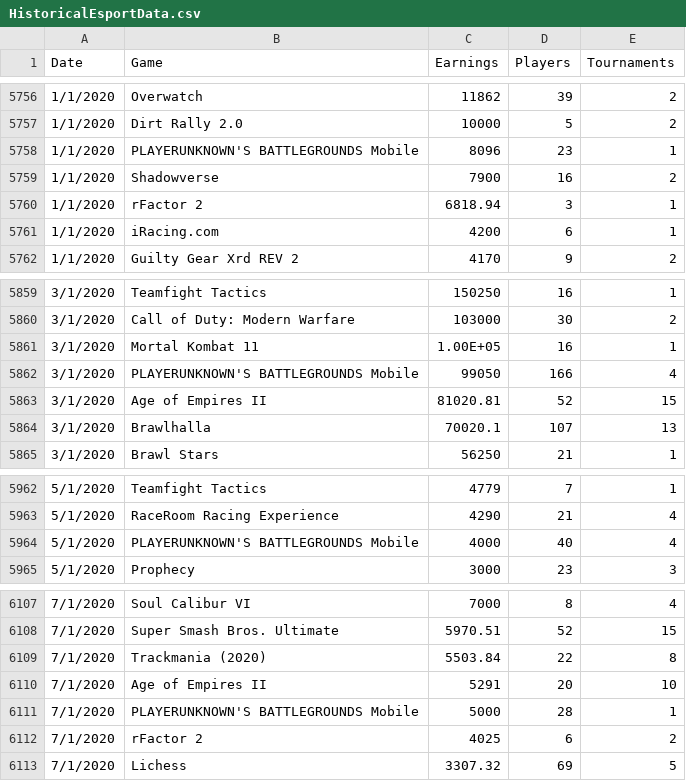
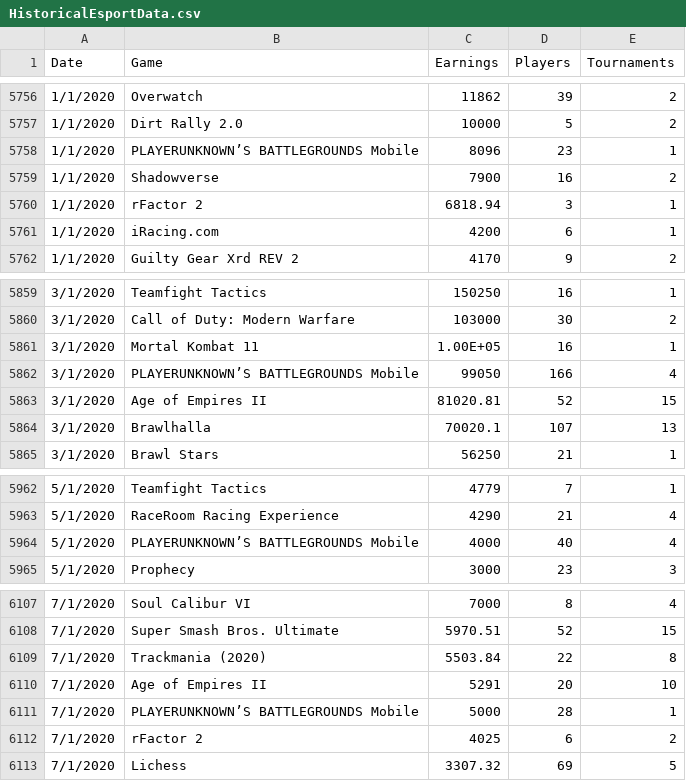
Before and after one commit to diogoandrade1999/VI-assignment, a CSV file: data/HistoricalEsportData.csv, drawn as a sheet; only a part is shown, gaps mark what is left out; the diff covers the shown part only.

```diff
--- a/data/HistoricalEsportData.csv
+++ b/data/HistoricalEsportData.csv
@@ -5757,3 +5757,3 @@ Date,Game,Earnings,Players,Tournaments
 1/1/2020,Dirt Rally 2.0,10000,5,2
-1/1/2020,PLAYERUNKNOWN'S BATTLEGROUNDS Mobile,8096,23,1
+1/1/2020,PLAYERUNKNOWN’S BATTLEGROUNDS Mobile,8096,23,1
 1/1/2020,Shadowverse,7900,16,2
@@ -5861,3 +5861,3 @@ Date,Game,Earnings,Players,Tournaments
 3/1/2020,Mortal Kombat 11,1.00E+05,16,1
-3/1/2020,PLAYERUNKNOWN'S BATTLEGROUNDS Mobile,99050,166,4
+3/1/2020,PLAYERUNKNOWN’S BATTLEGROUNDS Mobile,99050,166,4
 3/1/2020,Age of Empires II,81020.81,52,15
@@ -5963,3 +5963,3 @@ Date,Game,Earnings,Players,Tournaments
 5/1/2020,RaceRoom Racing Experience,4290,21,4
-5/1/2020,PLAYERUNKNOWN'S BATTLEGROUNDS Mobile,4000,40,4
+5/1/2020,PLAYERUNKNOWN’S BATTLEGROUNDS Mobile,4000,40,4
 5/1/2020,Prophecy,3000,23,3
@@ -6110,3 +6110,3 @@ Date,Game,Earnings,Players,Tournaments
 7/1/2020,Age of Empires II,5291,20,10
-7/1/2020,PLAYERUNKNOWN'S BATTLEGROUNDS Mobile,5000,28,1
+7/1/2020,PLAYERUNKNOWN’S BATTLEGROUNDS Mobile,5000,28,1
 7/1/2020,rFactor 2,4025,6,2
```
Also changed, not shown: 10 edited cells elsewhere in this file, data/GeneralEsportData.csv, 6 other files.
